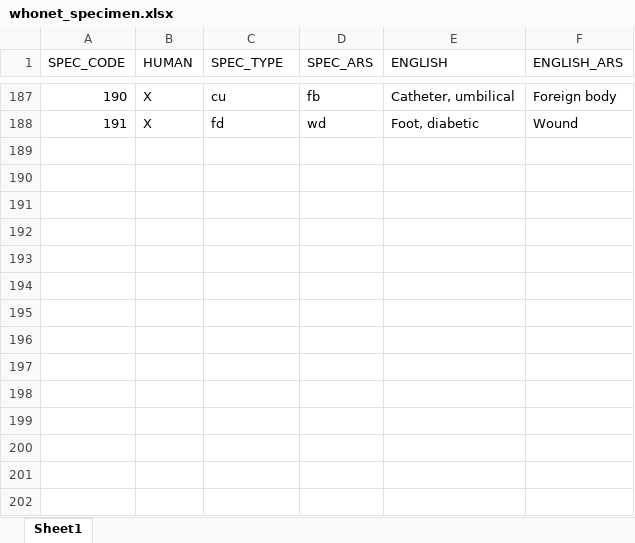
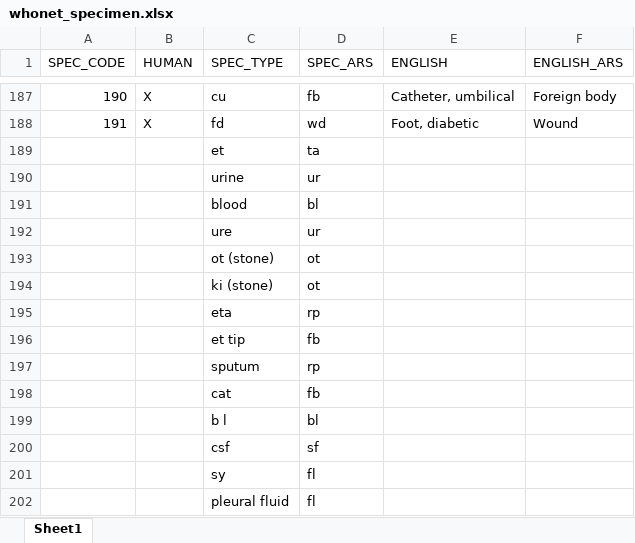
Before and after one commit to arsp-dev/dmu_sys, an Excel workbook: whonet/static/whonet_xl/whonet_specimen.xlsx, sheet Sheet1, drawn as a sheet; only a part is shown, gaps mark what is left out; values as stored, in another font and other column widths than the file's, no borders; the diff names each change by its address in the sheet, - before the commit and + after, or states it on an @@ line.

```diff
--- a/whonet/static/whonet_xl/whonet_specimen.xlsx (sheet Sheet1)
+++ b/whonet/static/whonet_xl/whonet_specimen.xlsx (sheet Sheet1)
+row 189:  |  | et | ta
+row 190:  |  | urine | ur
+row 191:  |  | blood | bl
+row 192:  |  | ure | ur
+row 193:  |  | ot (stone) | ot
+row 194:  |  | ki (stone) | ot
+row 195:  |  | eta | rp
+row 196:  |  | et tip | fb
+row 197:  |  | sputum | rp
+row 198:  |  | cat | fb
+row 199:  |  | b l | bl
+row 200:  |  | csf | sf
+row 201:  |  | sy | fl
+row 202:  |  | pleural fluid | fl
```
Also changed, not shown: whonet/static/whonet_xl/whonet_codes_location_2020.xlsx, whonet/static/whonet_xl/whonet_data_fields.xlsx, 6 other files.
